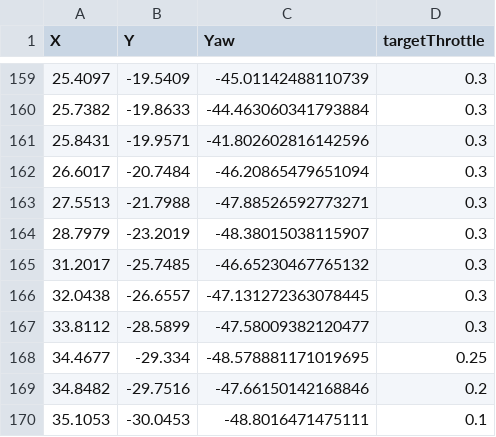
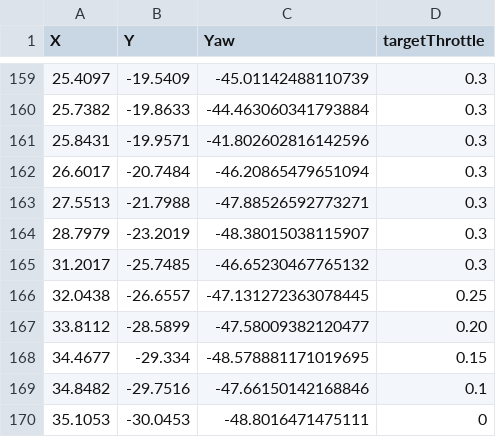
Before and after one commit to rbakerbotelho/AMR_tramontina, a CSV file: 03_Design/Routes/route_teste_aplicacao_fundo.csv, drawn as a sheet; only a part is shown, gaps mark what is left out.

```diff
--- a/03_Design/Routes/route_teste_aplicacao_fundo.csv
+++ b/03_Design/Routes/route_teste_aplicacao_fundo.csv
@@ -165,6 +165,6 @@ X,Y,Yaw,targetThrottle
 31.2017,-25.7485,-46.65230467765132,0.3
-32.0438,-26.6557,-47.131272363078445,0.3
-33.8112,-28.5899,-47.58009382120477,0.3
-34.4677,-29.334,-48.578881171019695,0.25
-34.8482,-29.7516,-47.66150142168846,0.2
-35.1053,-30.0453,-48.8016471475111,0.1
+32.0438,-26.6557,-47.131272363078445,0.25
+33.8112,-28.5899,-47.58009382120477,0.20
+34.4677,-29.334,-48.578881171019695,0.15
+34.8482,-29.7516,-47.66150142168846,0.1
+35.1053,-30.0453,-48.8016471475111,0
```
Also changed, not shown: 3 other files.
